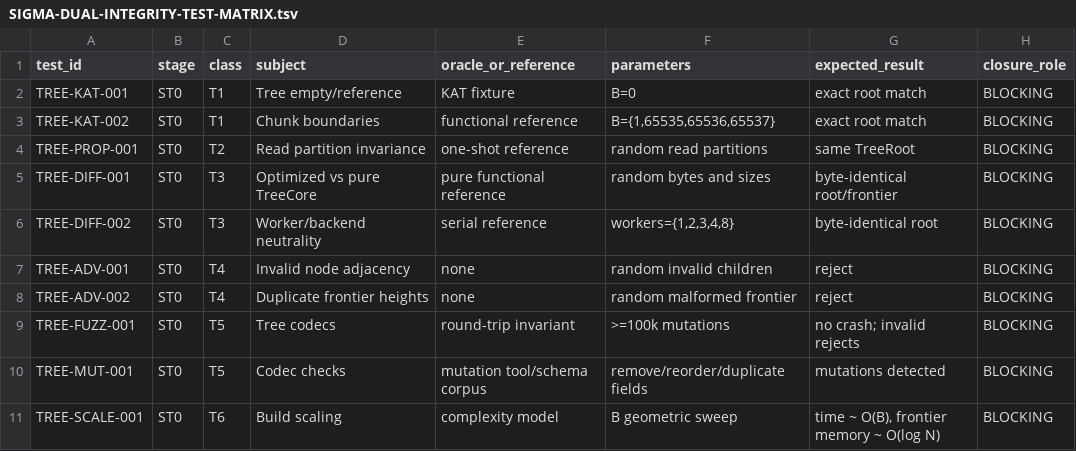
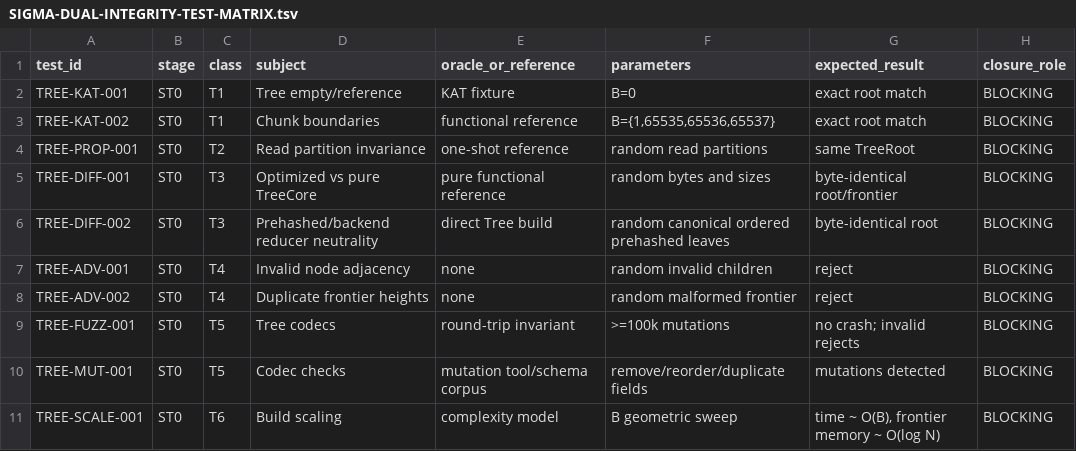
Before and after one commit to alfredoVallejoM/sigma-framework, a TSV file: docs/product-closure/SIGMA-DUAL-INTEGRITY-TEST-MATRIX.tsv, drawn as a sheet; only a part is shown.

Commit message:
docs(st0): align backend-neutrality gate with canonical prehashed reducer

```diff
--- a/docs/product-closure/SIGMA-DUAL-INTEGRITY-TEST-MATRIX.tsv
+++ b/docs/product-closure/SIGMA-DUAL-INTEGRITY-TEST-MATRIX.tsv
@@ -5,3 +5,3 @@ TREE-PROP-001	ST0	T2	Read partition invariance	one-shot reference	random read pa
 TREE-DIFF-001	ST0	T3	Optimized vs pure TreeCore	pure functional reference	random bytes and sizes	byte-identical root/frontier	BLOCKING
-TREE-DIFF-002	ST0	T3	Worker/backend neutrality	serial reference	workers={1,2,3,4,8}	byte-identical root	BLOCKING
+TREE-DIFF-002	ST0	T3	Prehashed/backend reducer neutrality	direct Tree build	random canonical ordered prehashed leaves	byte-identical root	BLOCKING
 TREE-ADV-001	ST0	T4	Invalid node adjacency	none	random invalid children	reject	BLOCKING
```
